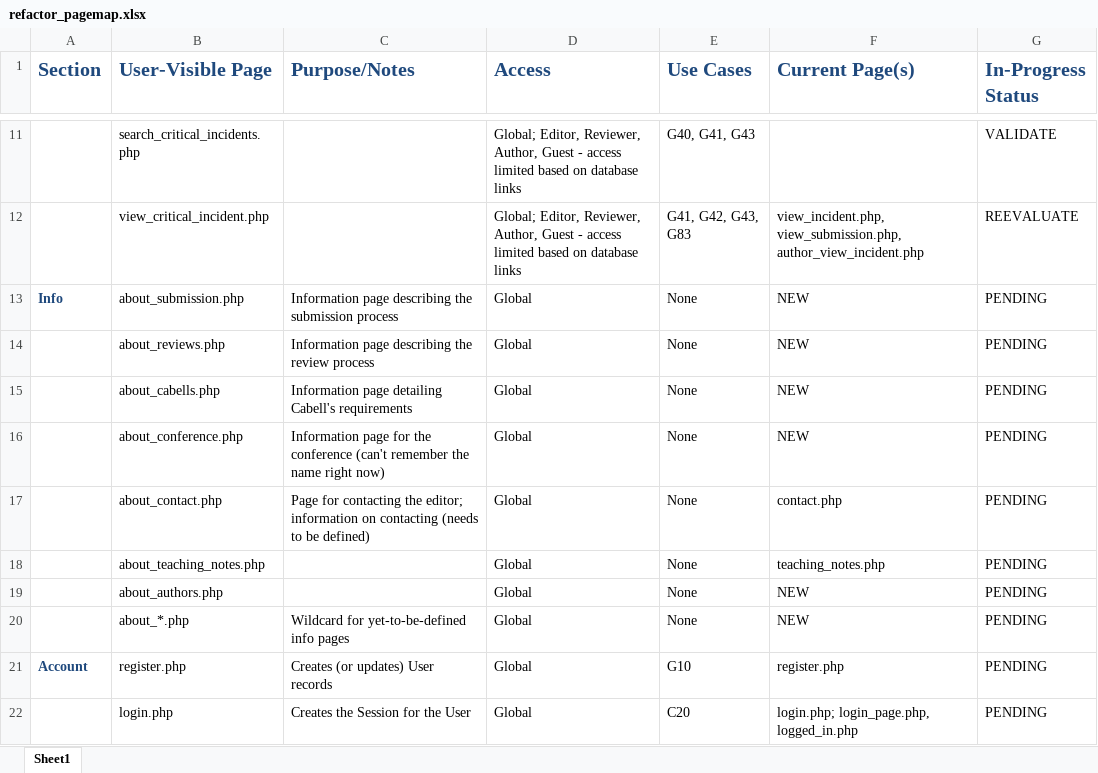
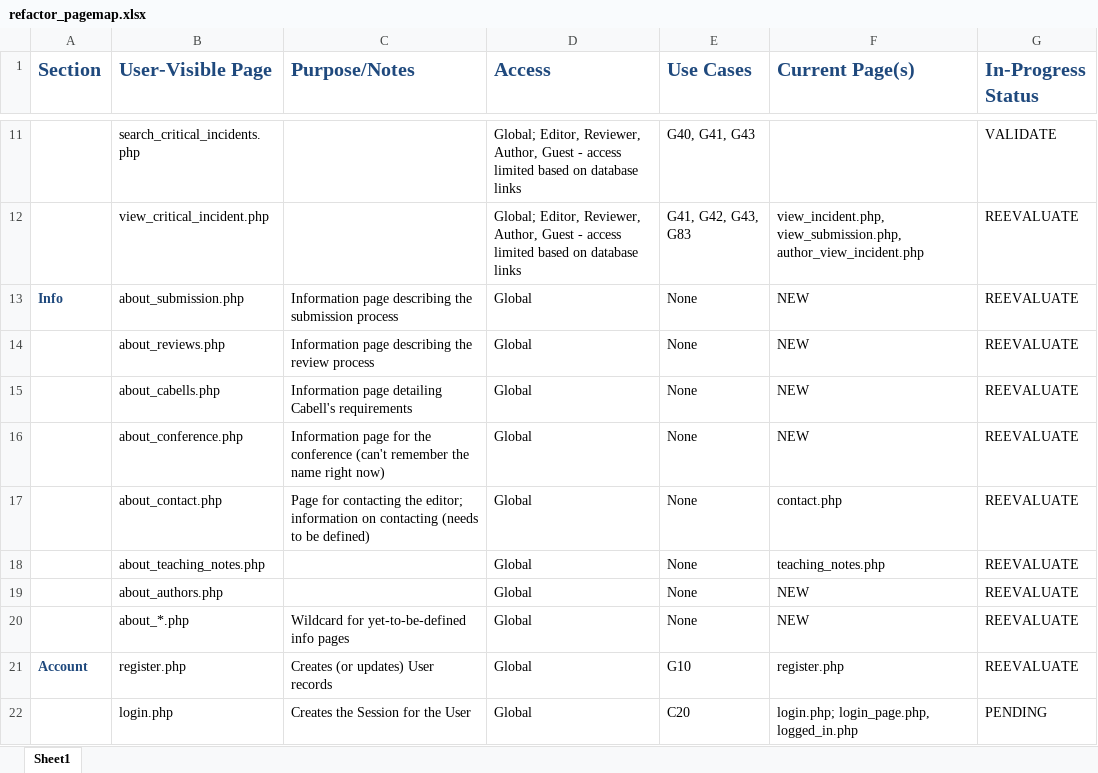
Before and after one commit to buseamy/GR-JCI, an Excel workbook: project_documents/refactor_pagemap.xlsx, sheet Sheet1, drawn as a sheet; only a part is shown, gaps mark what is left out; values as stored, in another font and other column widths than the file's, no borders; the diff covers the shown part only; the diff names each change by its address in the sheet, - before the commit and + after, or states it on an @@ line.

Commit message:
status updates for mapping document

```diff
--- a/project_documents/refactor_pagemap.xlsx (sheet Sheet1)
+++ b/project_documents/refactor_pagemap.xlsx (sheet Sheet1)
-G13:G21 (In-Progress Status): PENDING
+G13:G21 (In-Progress Status): REEVALUATE
```
Also changed, not shown: 7 edited cells elsewhere in this sheet.
